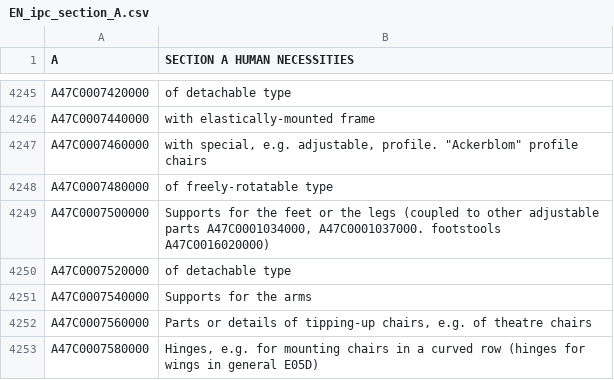
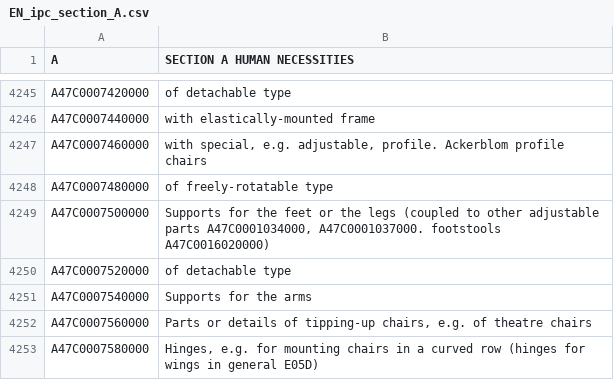
Before and after one commit to Patent2net/Patent2Net--Old-stuff, a CSV file: Development/extensions/IPC-Ressources/EN_ipc_section_A.csv, drawn as a sheet; only a part is shown, gaps mark what is left out.

```diff
--- a/Development/extensions/IPC-Ressources/EN_ipc_section_A.csv
+++ b/Development/extensions/IPC-Ressources/EN_ipc_section_A.csv
@@ -4246,3 +4246,3 @@ A47C0007420000;of detachable type
 A47C0007440000;with elastically-mounted frame
-A47C0007460000;"with special, e.g. adjustable, profile. ""Ackerblom"" profile chairs"
+A47C0007460000;with special, e.g. adjustable, profile. Ackerblom profile chairs
 A47C0007480000;of freely-rotatable type
```
Also changed, not shown: Development/extensions/IPC-Ressources/EN_ipc_section_E.csv, 1 other file.
